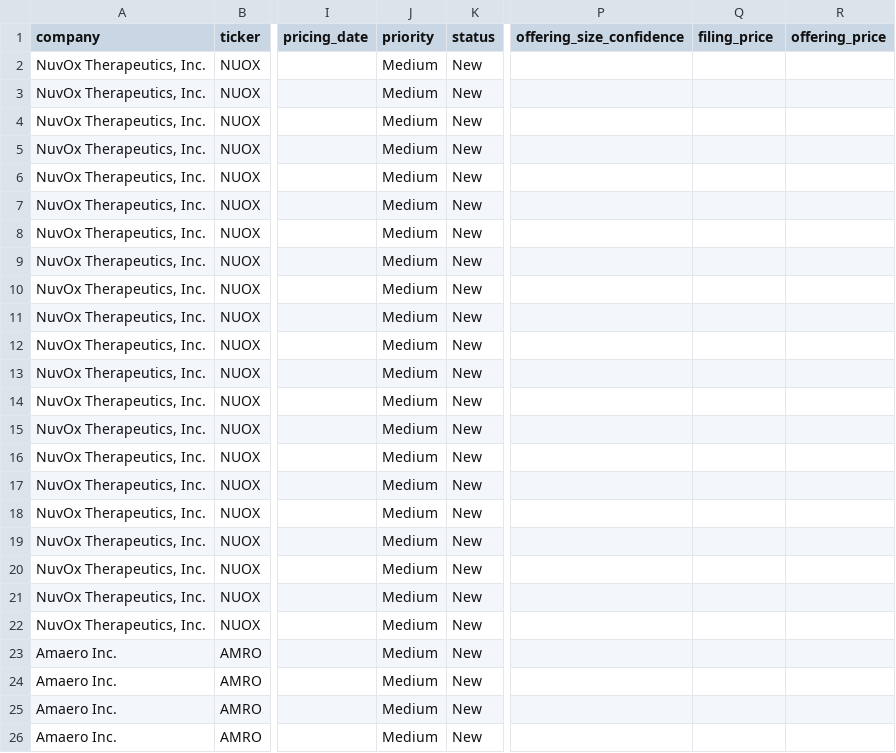
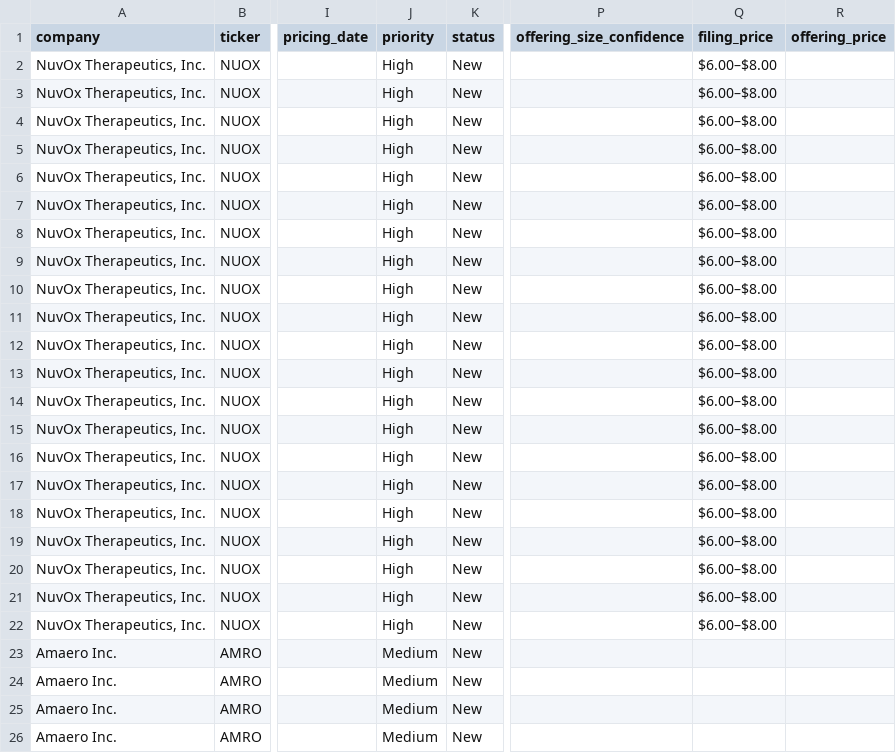
Before and after one commit to dailyblip/IPO-Tracking, a CSV file: docs/data/filings.csv, drawn as a sheet; only a part is shown, gaps mark what is left out; the diff covers the shown part only; the diff names each change by its address in the sheet, - before the commit and + after, or states it on an @@ line.

```diff
--- a/docs/data/filings.csv
+++ b/docs/data/filings.csv
-J2:J22 (priority): Medium
+J2:J22 (priority): High
-Q2:Q22 (filing_price): (empty)
+Q2:Q22 (filing_price): $6.00–$8.00
```
Also changed, not shown: 30 edited cells elsewhere in this file, 2 other files.
